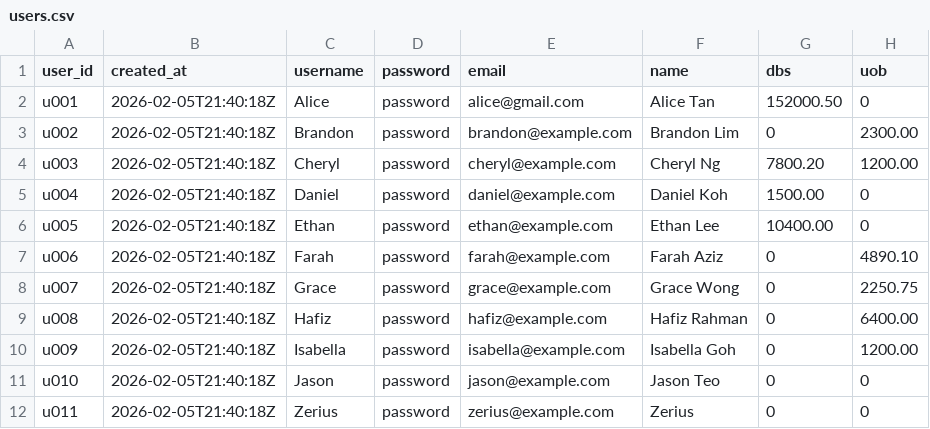
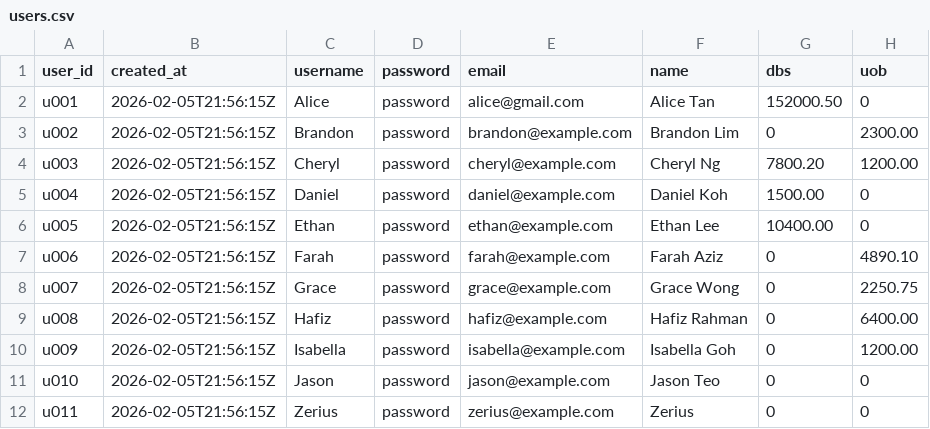
Before and after one commit to Zerius7733/FinTech, a CSV file: backend/csv_data/users.csv, drawn as a sheet; only a part is shown; the diff names each change by its address in the sheet, - before the commit and + after, or states it on an @@ line.

```diff
--- a/backend/csv_data/users.csv
+++ b/backend/csv_data/users.csv
-B2:B12 (created_at): 2026-02-05T21:40:18Z
+B2:B12 (created_at): 2026-02-05T21:56:15Z
```
Also changed, not shown: 3 other files.
